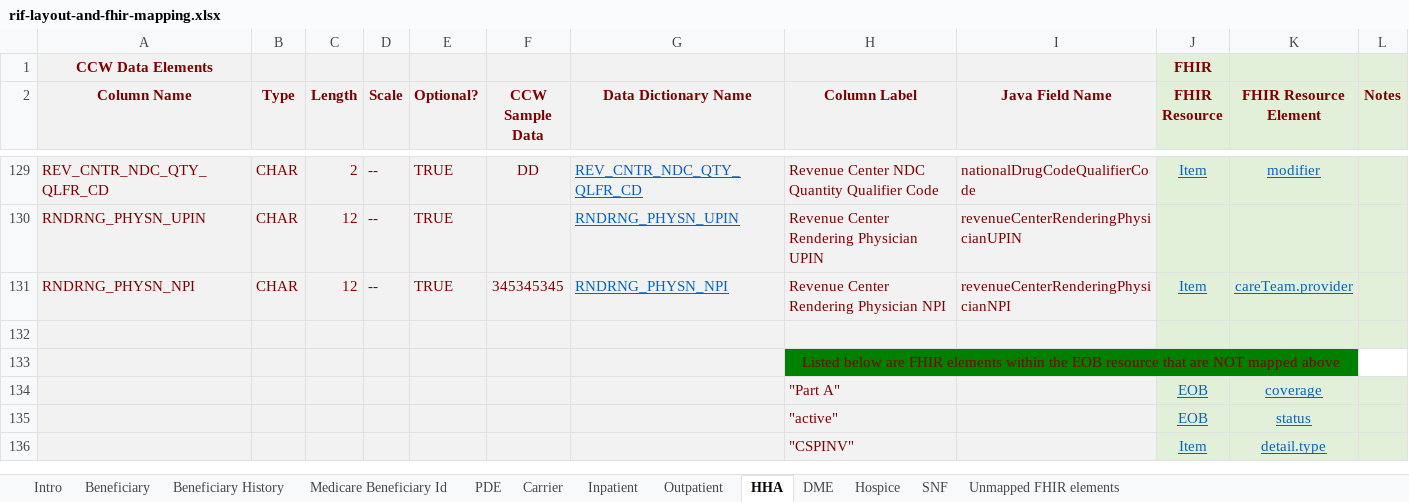
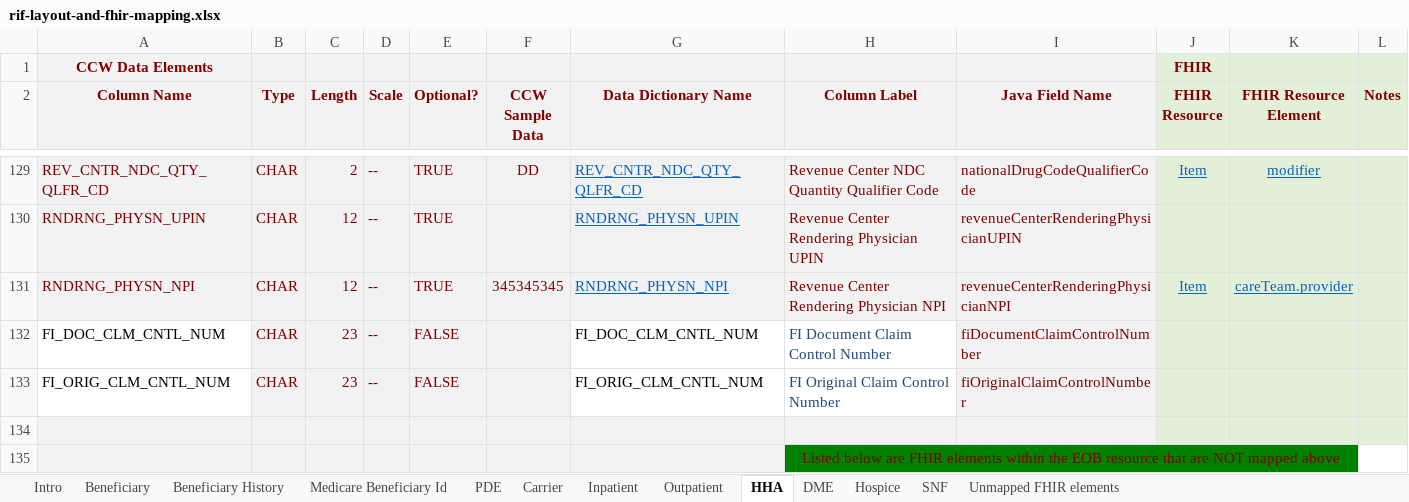
Before and after one commit to CMSgov/beneficiary-fhir-data, an Excel workbook: apps/bfd-model/bfd-model-rif/src/main/java/gov/cms/bfd/model/rif/rif-layout-and-fhir-mapping.xlsx, sheet HHA, drawn as a sheet; only a part is shown, gaps mark what is left out; the shorter side is filled out with more unchanged rows; values as stored, in another font and other column widths than the file's, no borders; the diff names each change by its address in the sheet, - before the commit and + after, or states it on an @@ line.

Commit message:
Added fi document control num and fi original control num

```diff
--- a/apps/bfd-model/bfd-model-rif/src/main/java/gov/cms/bfd/model/rif/rif-layout-and-fhir-mapping.xlsx (sheet HHA)
+++ b/apps/bfd-model/bfd-model-rif/src/main/java/gov/cms/bfd/model/rif/rif-layout-and-fhir-mapping.xlsx (sheet HHA)
+row 132: FI_DOC_CLM_CNTL_NUM | CHAR | 23 | -- | FALSE |  | FI_DOC_CLM_CNTL_NUM | FI Document Claim Control Number | fiDocumentClaimControlNumber
+row 133: FI_ORIG_CLM_CNTL_NUM | CHAR | 23 | -- | FALSE |  | FI_ORIG_CLM_CNTL_NUM | FI Original Claim Control Number | fiOriginalClaimControlNumber
```
Also changed, not shown: sheet Hospice, sheet Outpatient, sheet SNF, sheet Inpatient, 6 other files.
